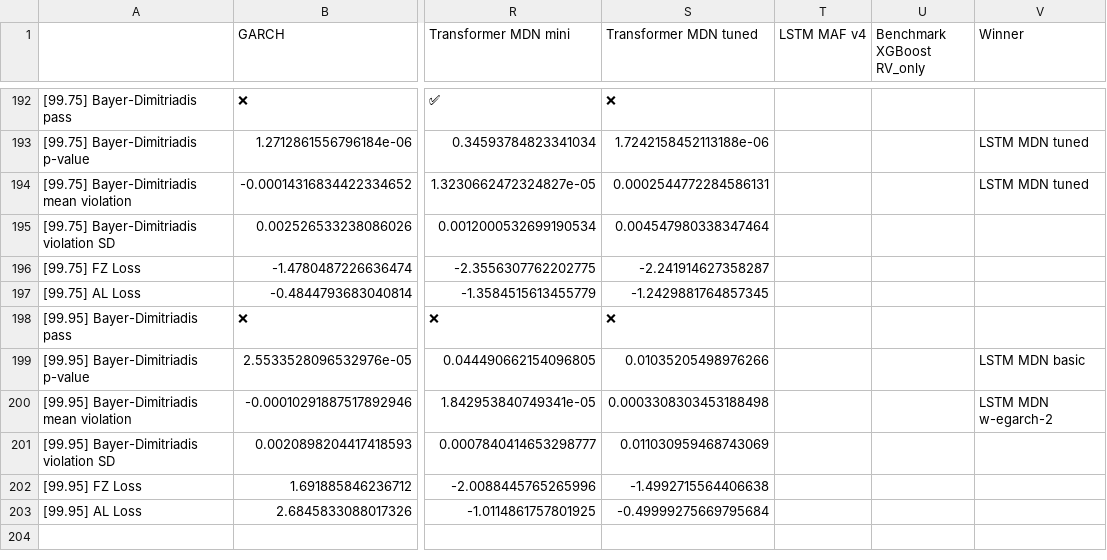
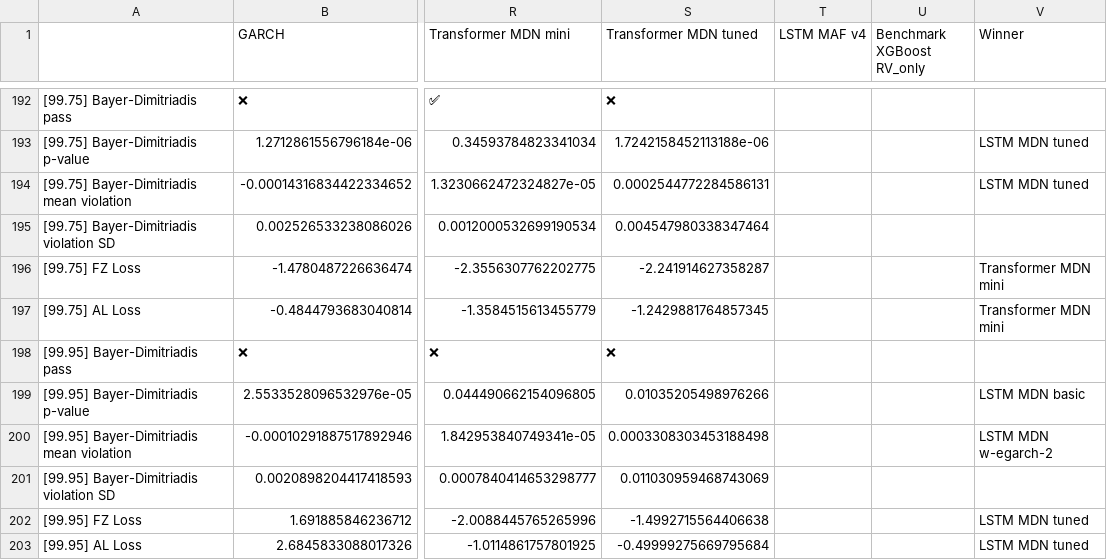
Before and after one commit to tjespe/master, a CSV file: Code/results/comp_results_stocks.csv, drawn as a sheet; only a part is shown, gaps mark what is left out; the diff covers the shown part only; the diff names each change by its address in the sheet, - before the commit and + after, or states it on an @@ line.

```diff
--- a/Code/results/comp_results_stocks.csv
+++ b/Code/results/comp_results_stocks.csv
-V196:V197 (Winner): (empty)
+V196:V197 (Winner): Transformer MDN mini
-V202:V203 (Winner): (empty)
+V202:V203 (Winner): LSTM MDN tuned
```
Also changed, not shown: 10 edited cells elsewhere in this file, 1 other file.
